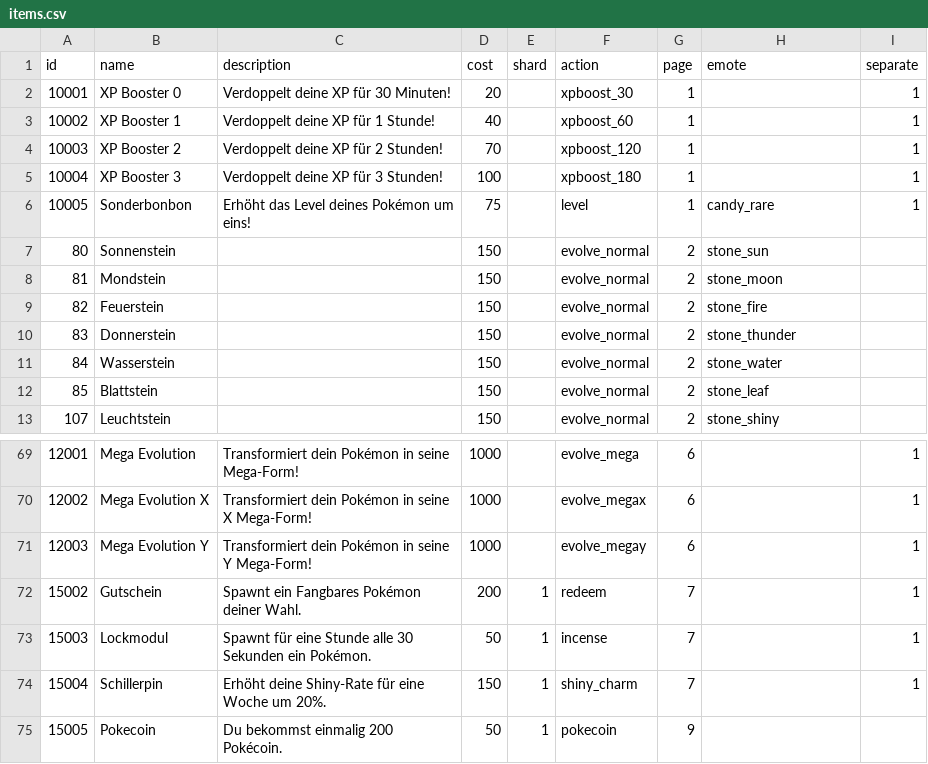
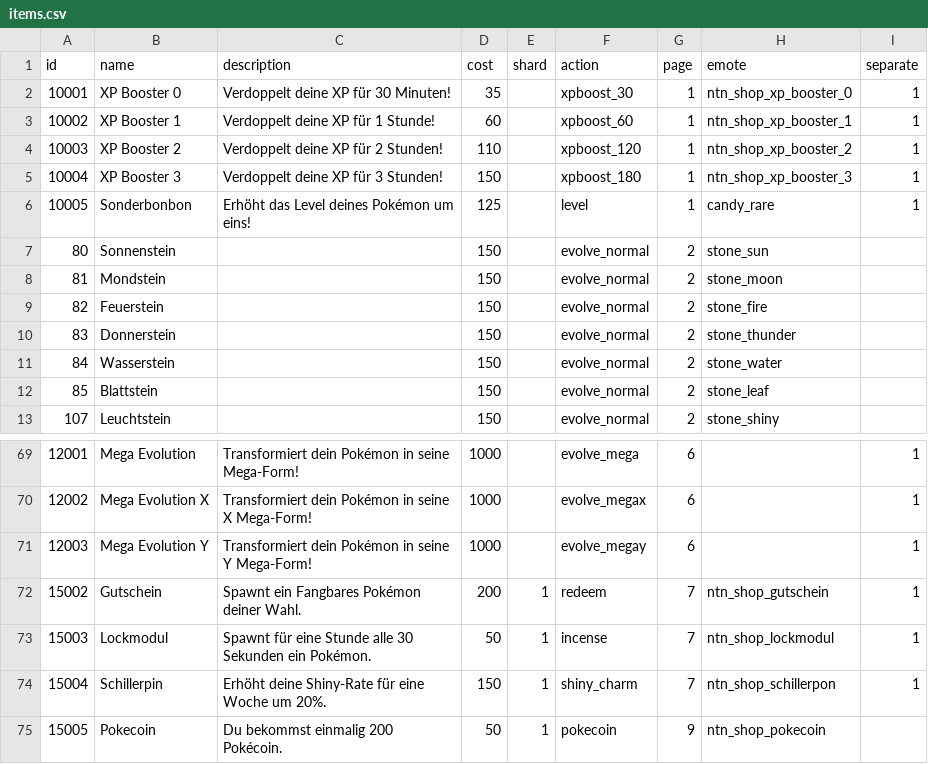
Before and after one commit to nevertrustneo/poketwo_public_data, a CSV file: csv/items.csv, drawn as a sheet; only a part is shown, gaps mark what is left out.

Commit message:
added icons to shop items changed item prices fixed moveset

```diff
--- a/csv/items.csv
+++ b/csv/items.csv
@@ -1,7 +1,7 @@
 id,name,description,cost,shard,action,page,emote,separate
-10001,XP Booster 0,Verdoppelt deine XP für 30 Minuten!,20,,xpboost_30,1,,1
-10002,XP Booster 1,Verdoppelt deine XP für 1 Stunde!,40,,xpboost_60,1,,1
-10003,XP Booster 2,Verdoppelt deine XP für 2 Stunden!,70,,xpboost_120,1,,1
-10004,XP Booster 3,Verdoppelt deine XP für 3 Stunden!,100,,xpboost_180,1,,1
-10005,Sonderbonbon,Erhöht das Level deines Pokémon um eins!,75,,level,1,candy_rare,1
+10001,XP Booster 0,Verdoppelt deine XP für 30 Minuten!,35,,xpboost_30,1,ntn_shop_xp_booster_0,1
+10002,XP Booster 1,Verdoppelt deine XP für 1 Stunde!,60,,xpboost_60,1,ntn_shop_xp_booster_1,1
+10003,XP Booster 2,Verdoppelt deine XP für 2 Stunden!,110,,xpboost_120,1,ntn_shop_xp_booster_2,1
+10004,XP Booster 3,Verdoppelt deine XP für 3 Stunden!,150,,xpboost_180,1,ntn_shop_xp_booster_3,1
+10005,Sonderbonbon,Erhöht das Level deines Pokémon um eins!,125,,level,1,candy_rare,1
 80,Sonnenstein,,150,,evolve_normal,2,stone_sun,
@@ -91,5 +91,5 @@ id,name,description,cost,shard,action,page,emote,separate
 12003,Mega Evolution Y,Transformiert dein Pokémon in seine Y Mega-Form!,1000,,evolve_megay,6,,1
-15002,Gutschein,Spawnt ein Fangbares Pokémon deiner Wahl.,200,1,redeem,7,,1
-15003,Lockmodul,Spawnt für eine Stunde alle 30 Sekunden ein Pokémon.,50,1,incense,7,,1
-15004,Schillerpin,Erhöht deine Shiny-Rate für eine Woche um 20%.,150,1,shiny_charm,7,,1
-15005,Pokecoin,Du bekommst einmalig 200 Pokécoin.,50,1,pokecoin,9,,
+15002,Gutschein,Spawnt ein Fangbares Pokémon deiner Wahl.,200,1,redeem,7,ntn_shop_gutschein,1
+15003,Lockmodul,Spawnt für eine Stunde alle 30 Sekunden ein Pokémon.,50,1,incense,7,ntn_shop_lockmodul,1
+15004,Schillerpin,Erhöht deine Shiny-Rate für eine Woche um 20%.,150,1,shiny_charm,7,ntn_shop_schillerpon,1
+15005,Pokecoin,Du bekommst einmalig 200 Pokécoin.,50,1,pokecoin,9,ntn_shop_pokecoin,
```
Also changed, not shown: csv/moves.csv.
